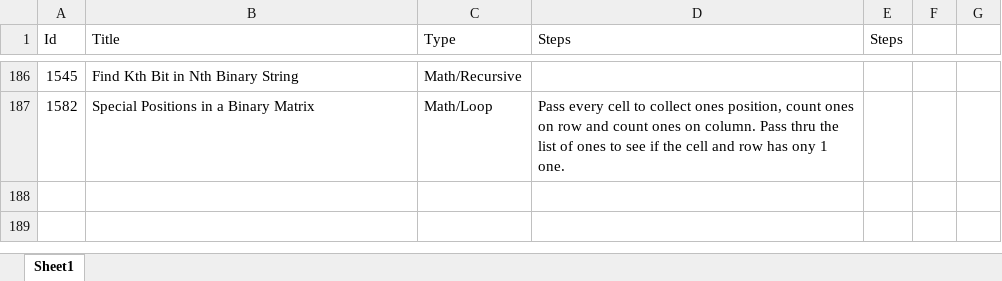
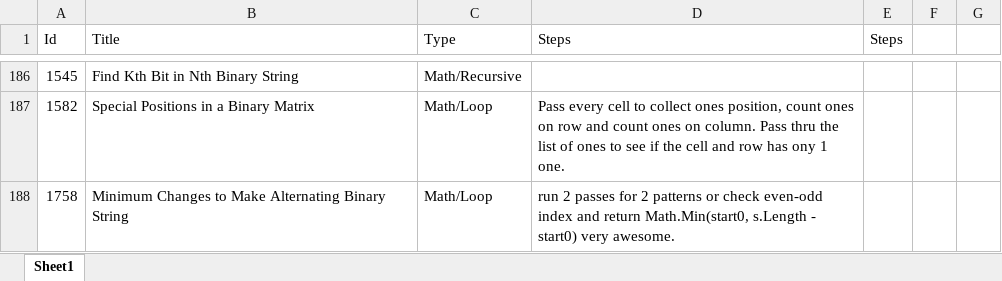
Before and after one commit to Mvrs10/LC_Solutions, an Excel workbook: Pseudo.xlsx, sheet Sheet1, drawn as a sheet; only a part is shown, gaps mark what is left out; values as stored, in another font and other column widths than the file's, no borders; the diff names each change by its address in the sheet, - before the commit and + after, or states it on an @@ line.

Commit message:
Minimum Changes to Make Alternating Binary String.

```diff
--- a/Pseudo.xlsx (sheet Sheet1)
+++ b/Pseudo.xlsx (sheet Sheet1)
+row 188: 1758 | Minimum Changes to Make Alternating Binary String | Math/Loop | run 2 passes for 2 patterns or check even-odd index and return Math.Min(start0, s.Length - start0) very awesome.
```
Also changed, not shown: 3 other files.
